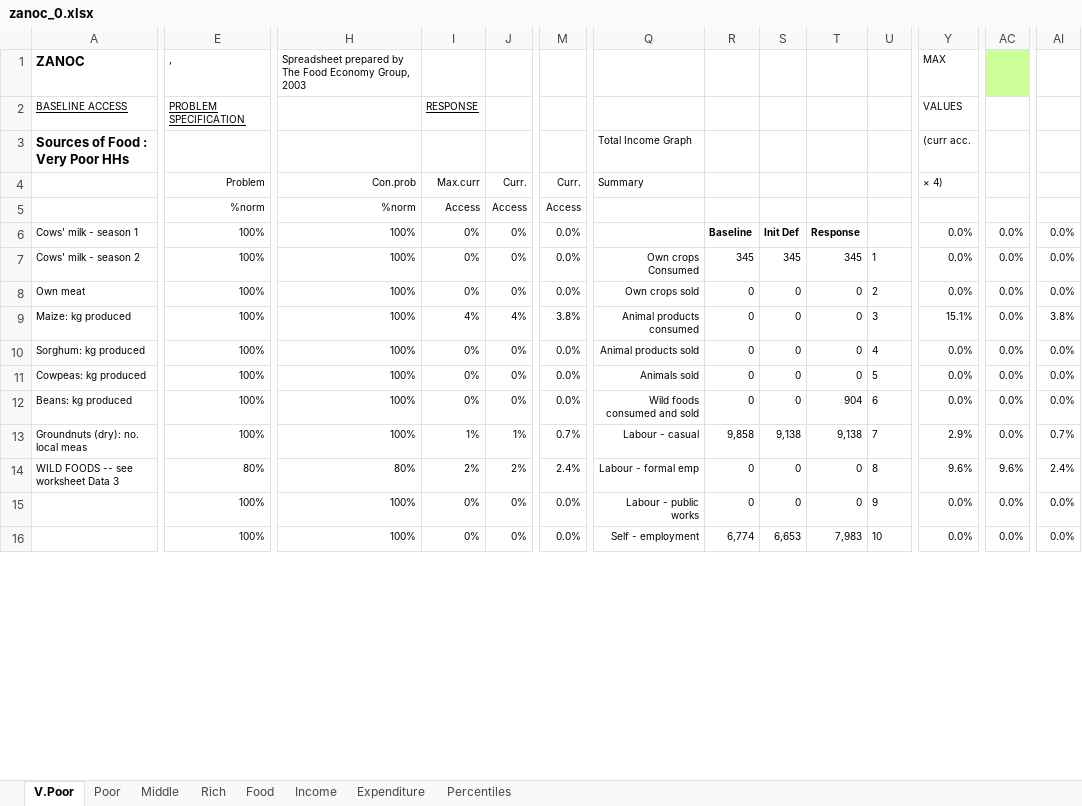
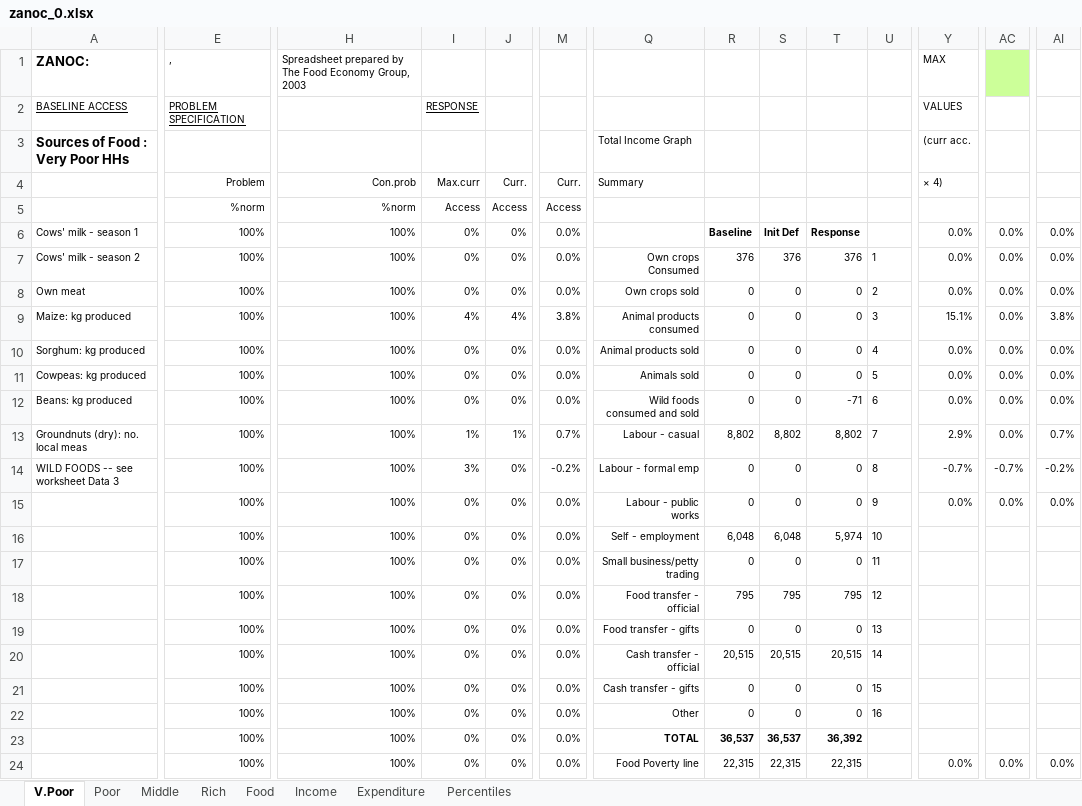
Before and after one commit to CharlesRethman/HEA-ZA-Spreadsheets, an Excel workbook: zanoc_0.xlsx, sheet V.Poor, drawn as a sheet; only a part is shown, gaps mark what is left out; values as stored, in another font and other column widths than the file's, no borders; conditional formats not drawn; addresses are those after the commit; rows hold the shown columns only; the diff covers the shown part only; the diff names each change by its address in the sheet, - before the commit and + after, or states it on an @@ line.

```diff
--- a/zanoc_0.xlsx (sheet V.Poor)
+++ b/zanoc_0.xlsx (sheet V.Poor)
-A1: ZANOC
+A1: ZANOC:
-R7: 345
+R7: 376
-S7: 345
+S7: 376
-T7: 345
+T7: 376
-T12: 904
+T12: -71
-R13: 9,858
+R13: 8,802
-S13: 9,138
+S13: 8,802
-T13: 9,138
+T13: 8,802
-E14: 80%
+E14: 100%
-H14: 80%
+H14: 100%
-I14: 2%
+I14: 3%
-J14: 2%
+J14: 0%
-M14: 2.4%
+M14: -0.2%
-Y14: 9.6%
+Y14: -0.7%
-AC14: 9.6%
+AC14: -0.7%
-AI14: 2.4%
+AI14: -0.2%
+row 16:  | 100% | 100% | 0% | 0% | 0.0% | Self - employment | 6,048 | 6,048 | 5,974 | 10
+row 17:  | 100% | 100% | 0% | 0% | 0.0% | Small business/petty trading | 0 | 0 | 0 | 11
+row 18:  | 100% | 100% | 0% | 0% | 0.0% | Food transfer - official | 795 | 795 | 795 | 12
+row 19:  | 100% | 100% | 0% | 0% | 0.0% | Food transfer - gifts | 0 | 0 | 0 | 13
+row 20:  | 100% | 100% | 0% | 0% | 0.0% | Cash transfer - official | 20,515 | 20,515 | 20,515 | 14
+row 21:  | 100% | 100% | 0% | 0% | 0.0% | Cash transfer - gifts | 0 | 0 | 0 | 15
+row 22:  | 100% | 100% | 0% | 0% | 0.0% | Other | 0 | 0 | 0 | 16
+row 23:  | 100% | 100% | 0% | 0% | 0.0% | TOTAL | 36,537 | 36,537 | 36,392
-Q24: Self - employment
+Q24: Food Poverty line
-R24: 6,774
+R24: 22,315
-S24: 6,653
+S24: 22,315
-T24: 7,983
+T24: 22,315
-U24: 10
+U24: (empty)
```
Also changed, not shown: 29 added rows, 19 removed rows, 299 edited cells and cell formats elsewhere in this sheet, sheet Percentiles, sheet Poor, sheet Middle, sheet Rich, sheet Income, sheet Expenditure, 1 more sheet, formulas that keep their value, charts or pictures, zaocc_0.xlsx, zaolo_0.xlsx, 9 other files.
